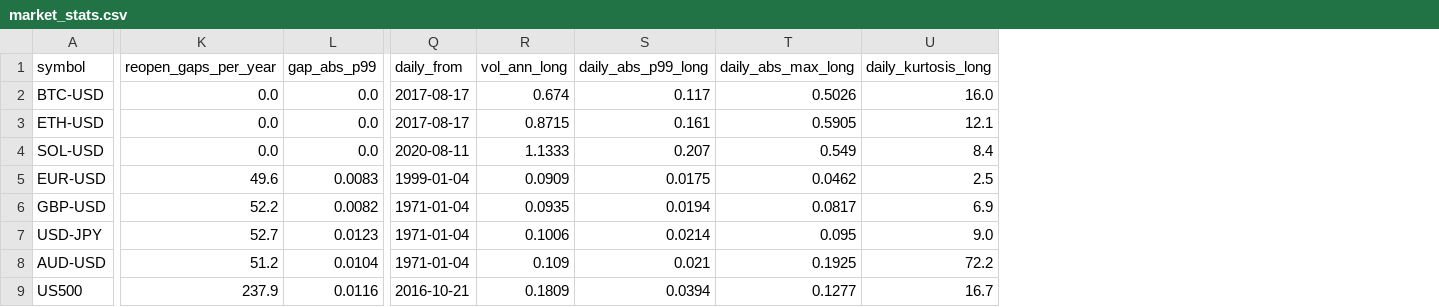
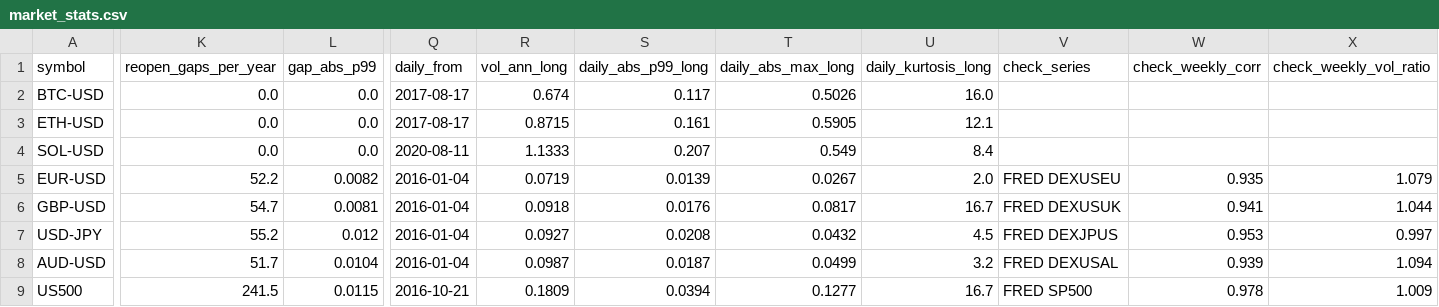
Before and after one commit to 0xjevons/monkeytrading, a CSV file: research/cap-calibration/data/derived/market_stats.csv, drawn as a sheet; only a part is shown, gaps mark what is left out; the diff covers the shown part only; the diff names each change by its address in the sheet, - before the commit and + after, or states it on an @@ line.

Commit message:
[research] Add order-size caps, rollover financing, and the results

```diff
--- a/research/cap-calibration/data/derived/market_stats.csv
+++ b/research/cap-calibration/data/derived/market_stats.csv
+column V (check_series), rows 5-9: FRED DEXUSEU | FRED DEXUSUK | FRED DEXJPUS | FRED DEXUSAL | FRED SP500
+column W (check_weekly_corr), rows 5-9: 0.935 | 0.941 | 0.953 | 0.939 | 0.978
+column X (check_weekly_vol_ratio), rows 5-9: 1.079 | 1.044 | 0.997 | 1.094 | 1.009
-K5 (reopen_gaps_per_year): 49.6
+K5 (reopen_gaps_per_year): 52.2
-L5 (gap_abs_p99): 0.0083
+L5 (gap_abs_p99): 0.0082
-Q5 (daily_from): 1999-01-04
+Q5 (daily_from): 2016-01-04
-R5 (vol_ann_long): 0.0909
+R5 (vol_ann_long): 0.0719
-S5 (daily_abs_p99_long): 0.0175
+S5 (daily_abs_p99_long): 0.0139
-T5 (daily_abs_max_long): 0.0462
+T5 (daily_abs_max_long): 0.0267
-U5 (daily_kurtosis_long): 2.5
+U5 (daily_kurtosis_long): 2.0
-K6 (reopen_gaps_per_year): 52.2
+K6 (reopen_gaps_per_year): 54.7
-L6 (gap_abs_p99): 0.0082
+L6 (gap_abs_p99): 0.0081
-Q6:Q8 (daily_from): 1971-01-04
+Q6:Q8 (daily_from): 2016-01-04
-R6 (vol_ann_long): 0.0935
+R6 (vol_ann_long): 0.0918
-S6 (daily_abs_p99_long): 0.0194
+S6 (daily_abs_p99_long): 0.0176
-U6 (daily_kurtosis_long): 6.9
+U6 (daily_kurtosis_long): 16.7
-K7 (reopen_gaps_per_year): 52.7
+K7 (reopen_gaps_per_year): 55.2
-L7 (gap_abs_p99): 0.0123
+L7 (gap_abs_p99): 0.012
-R7 (vol_ann_long): 0.1006
+R7 (vol_ann_long): 0.0927
-S7 (daily_abs_p99_long): 0.0214
+S7 (daily_abs_p99_long): 0.0208
-T7 (daily_abs_max_long): 0.095
+T7 (daily_abs_max_long): 0.0432
-U7 (daily_kurtosis_long): 9.0
+U7 (daily_kurtosis_long): 4.5
-K8 (reopen_gaps_per_year): 51.2
+K8 (reopen_gaps_per_year): 51.7
-R8 (vol_ann_long): 0.109
+R8 (vol_ann_long): 0.0987
-S8 (daily_abs_p99_long): 0.021
+S8 (daily_abs_p99_long): 0.0187
-T8 (daily_abs_max_long): 0.1925
+T8 (daily_abs_max_long): 0.0499
-U8 (daily_kurtosis_long): 72.2
+U8 (daily_kurtosis_long): 3.2
-K9 (reopen_gaps_per_year): 237.9
+K9 (reopen_gaps_per_year): 241.5
-L9 (gap_abs_p99): 0.0116
+L9 (gap_abs_p99): 0.0115
```
Also changed, not shown: 51 edited cells elsewhere in this file, research/cap-calibration/data/derived/papertrade_daily.csv, research/cap-calibration/data/derived/papertrade_flow.csv, 29 other files.
